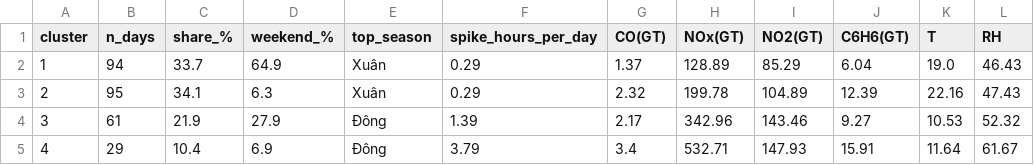
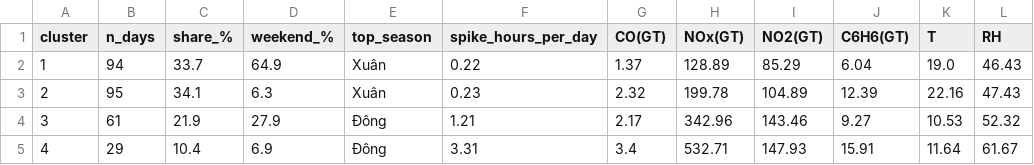
Before and after one commit to minhdangcoder12/Air-Quality-Outlier-Trend-Mining-Pattern-Mining-Clustering-Anomaly-Detection-, a CSV file: reports/figures/cluster_profile.csv, drawn as a sheet; only a part is shown; the diff names each change by its address in the sheet, - before the commit and + after, or states it on an @@ line.

```diff
--- a/reports/figures/cluster_profile.csv
+++ b/reports/figures/cluster_profile.csv
-F2 (spike_hours_per_day): 0.29
+F2 (spike_hours_per_day): 0.22
-F3 (spike_hours_per_day): 0.29
+F3 (spike_hours_per_day): 0.23
-F4 (spike_hours_per_day): 1.39
+F4 (spike_hours_per_day): 1.21
-F5 (spike_hours_per_day): 3.79
+F5 (spike_hours_per_day): 3.31
```
Also changed, not shown: reports/figures/anomalies.csv, reports/figures/anomaly_summary.csv, 9 other files.
